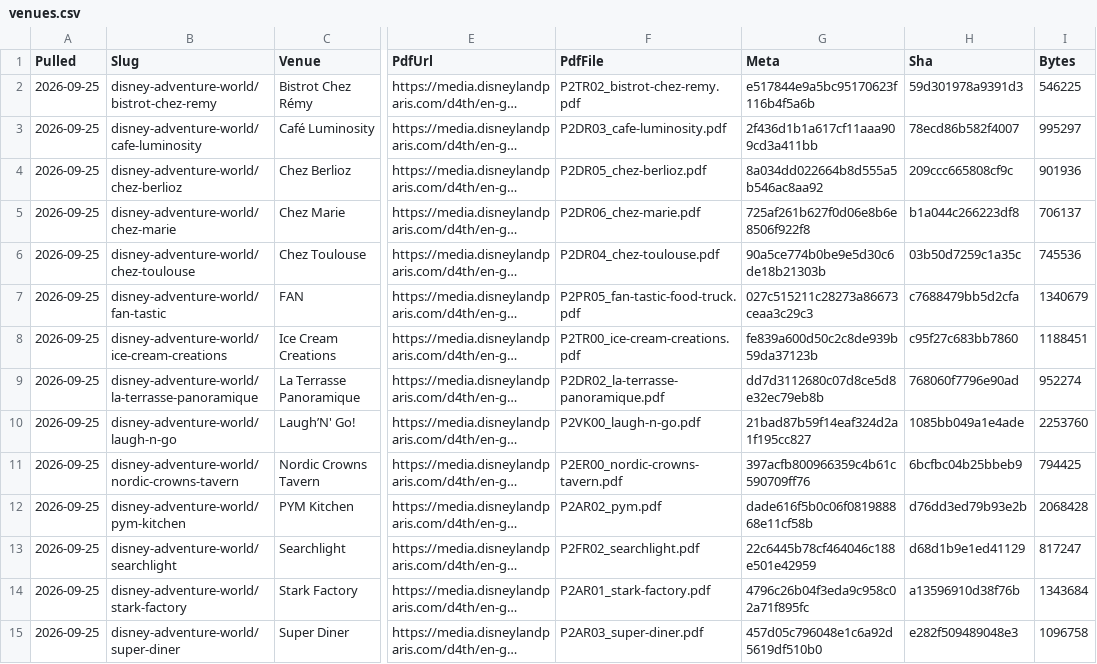
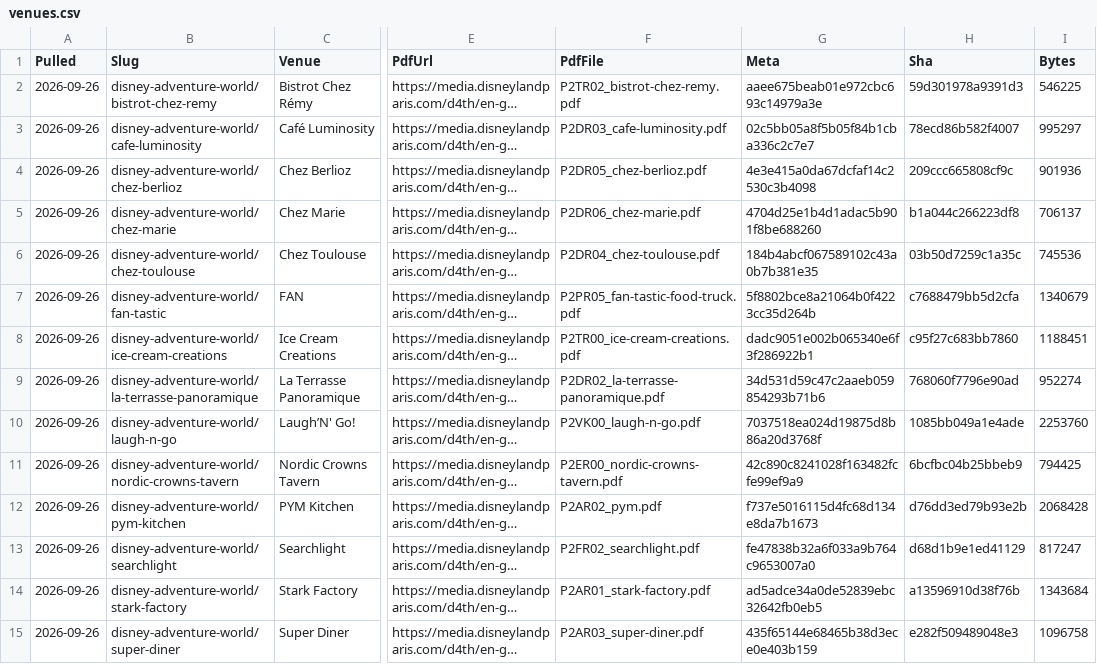
Before and after one commit to scoopdisney/paris-menu-watch, a CSV file: data/venues.csv, drawn as a sheet; only a part is shown, gaps mark what is left out; long unchanged cells end in …; the diff covers the shown part only; the diff names each change by its address in the sheet, - before the commit and + after, or states it on an @@ line.

```diff
--- a/data/venues.csv
+++ b/data/venues.csv
-A2:A15 (Pulled): 2026-09-25
+A2:A15 (Pulled): 2026-09-26
-G2 (Meta): e517844e9a5bc95170623f116b4f5a6b
+G2 (Meta): aaee675beab01e972cbc693c14979a3e
-G3 (Meta): 2f436d1b1a617cf11aaa909cd3a411bb
+G3 (Meta): 02c5bb05a8f5b05f84b1cba336c2c7e7
-G4 (Meta): 8a034dd022664b8d555a5b546ac8aa92
+G4 (Meta): 4e3e415a0da67dcfaf14c2530c3b4098
-G5 (Meta): 725af261b627f0d06e8b6e8506f922f8
+G5 (Meta): 4704d25e1b4d1adac5b901f8be688260
-G6 (Meta): 90a5ce774b0be9e5d30c6de18b21303b
+G6 (Meta): 184b4abcf067589102c43a0b7b381e35
-G7 (Meta): 027c515211c28273a86673ceaa3c29c3
+G7 (Meta): 5f8802bce8a21064b0f4223cc35d264b
-G8 (Meta): fe839a600d50c2c8de939b59da37123b
+G8 (Meta): dadc9051e002b065340e6f3f286922b1
-G9 (Meta): dd7d3112680c07d8ce5d8e32ec79eb8b
+G9 (Meta): 34d531d59c47c2aaeb059854293b71b6
-G10 (Meta): 21bad87b59f14eaf324d2a1f195cc827
+G10 (Meta): 7037518ea024d19875d8b86a20d3768f
-G11 (Meta): 397acfb800966359c4b61c590709ff76
+G11 (Meta): 42c890c8241028f163482fcfe99ef9a9
-G12 (Meta): dade616f5b0c06f081988868e11cf58b
+G12 (Meta): f737e5016115d4fc68d134e8da7b1673
-G13 (Meta): 22c6445b78cf464046c188e501e42959
+G13 (Meta): fe47838b32a6f033a9b764c9653007a0
-G14 (Meta): 4796c26b04f3eda9c958c02a71f895fc
+G14 (Meta): ad5adce34a0de52839ebc32642fb0eb5
-G15 (Meta): 457d05c796048e1c6a92d5619df510b0
+G15 (Meta): 435f65144e68465b38d3ece0e403b159
```
Also changed, not shown: 142 edited cells elsewhere in this file, data/prices.csv, 1 other file.
